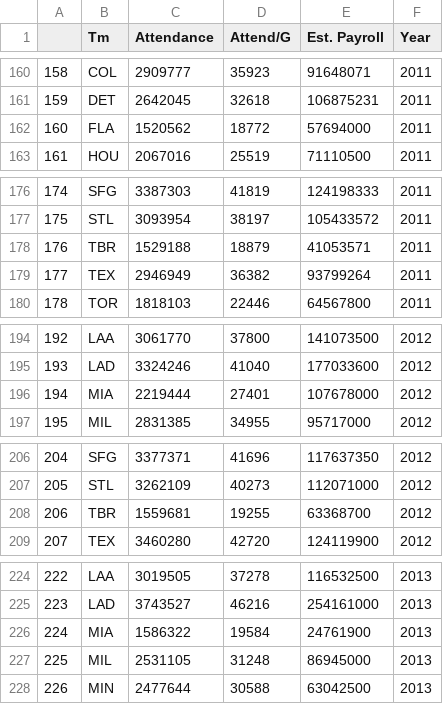
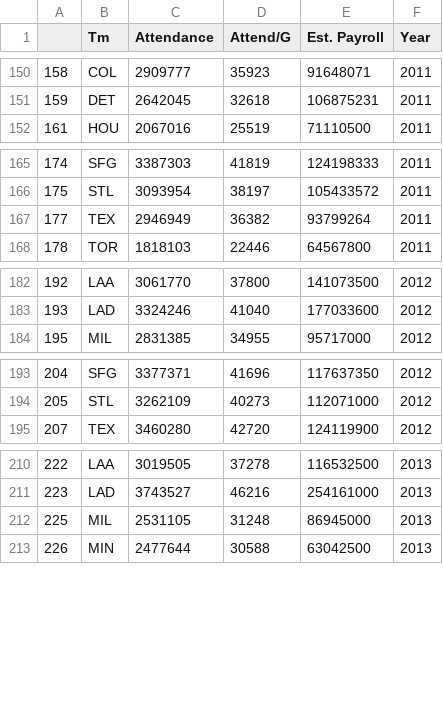
Before and after one commit to Dshashek/Red-Team-Project-1, a CSV file: Data Files/Clean_Payroll.csv, drawn as a sheet; only a part is shown, gaps mark what is left out; the diff covers the shown part only.

```diff
--- a/Data Files/Clean_Payroll.csv
+++ b/Data Files/Clean_Payroll.csv
@@ -161,3 +151,2 @@
 159,DET,2642045,32618,106875231,2011
-160,FLA,1520562,18772,57694000,2011
 161,HOU,2067016,25519,71110500,2011
@@ -177,3 +166,2 @@
 175,STL,3093954,38197,105433572,2011
-176,TBR,1529188,18879,41053571,2011
 177,TEX,2946949,36382,93799264,2011
@@ -195,3 +183,2 @@
 193,LAD,3324246,41040,177033600,2012
-194,MIA,2219444,27401,107678000,2012
 195,MIL,2831385,34955,95717000,2012
@@ -207,3 +194,2 @@
 205,STL,3262109,40273,112071000,2012
-206,TBR,1559681,19255,63368700,2012
 207,TEX,3460280,42720,124119900,2012
@@ -225,3 +211,2 @@
 223,LAD,3743527,46216,254161000,2013
-224,MIA,1586322,19584,24761900,2013
 225,MIL,2531105,31248,86945000,2013
```
Also changed, not shown: 17 removed rows elsewhere in this file, 2 other files.
